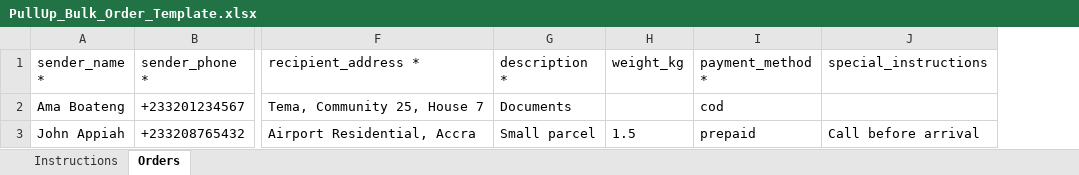
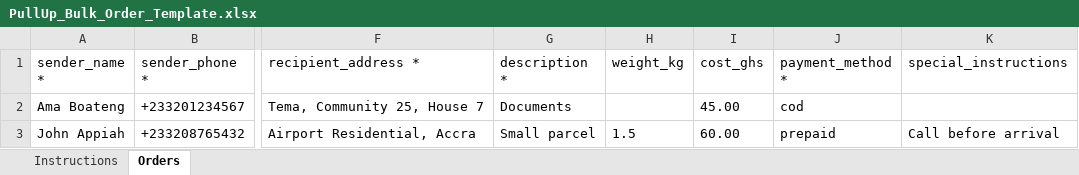
Before and after one commit to danieltekyi/pullup, an Excel workbook: apps/frontend/public/PullUp_Bulk_Order_Template.xlsx, sheet Orders, drawn as a sheet; only a part is shown, gaps mark what is left out; values as stored, in another font and other column widths than the file's, no borders; the diff names each change by its address in the sheet, - before the commit and + after, or states it on an @@ line.

```diff
--- a/apps/frontend/public/PullUp_Bulk_Order_Template.xlsx (sheet Orders)
+++ b/apps/frontend/public/PullUp_Bulk_Order_Template.xlsx (sheet Orders)
+column I (cost_ghs), rows 2-3: 45.00 | 60.00
```
Also changed, not shown: sheet Instructions, 3 other files.
